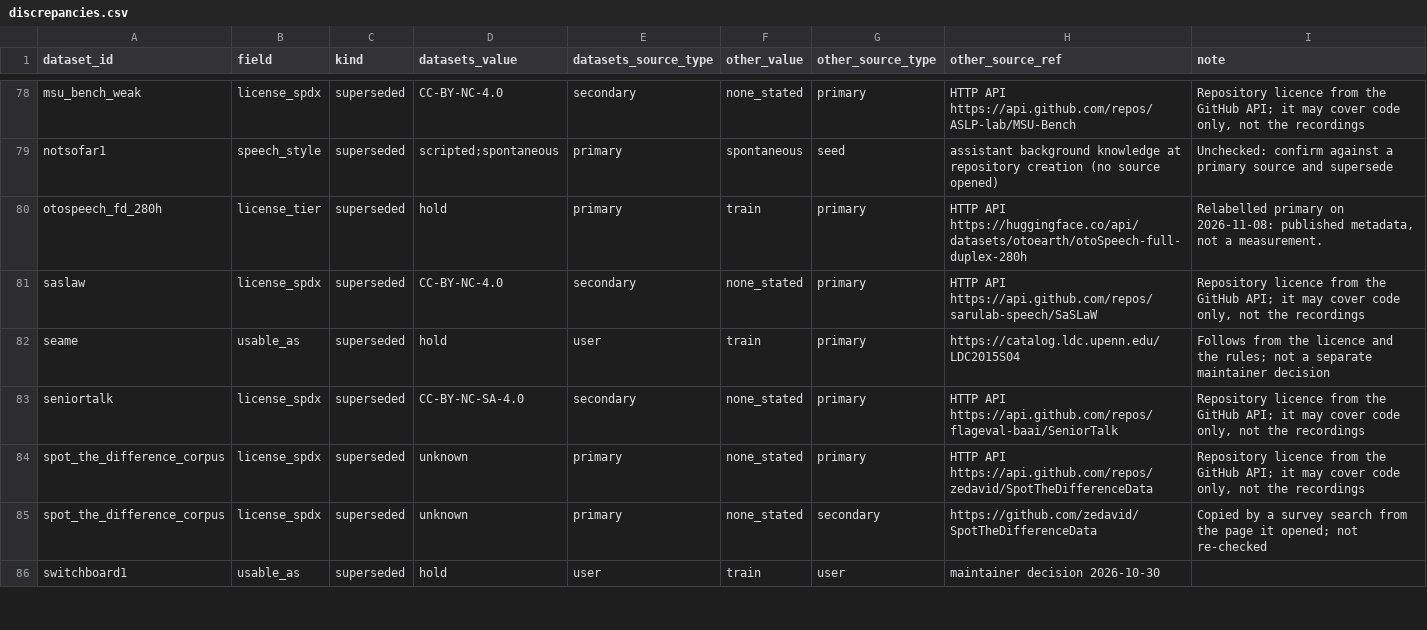
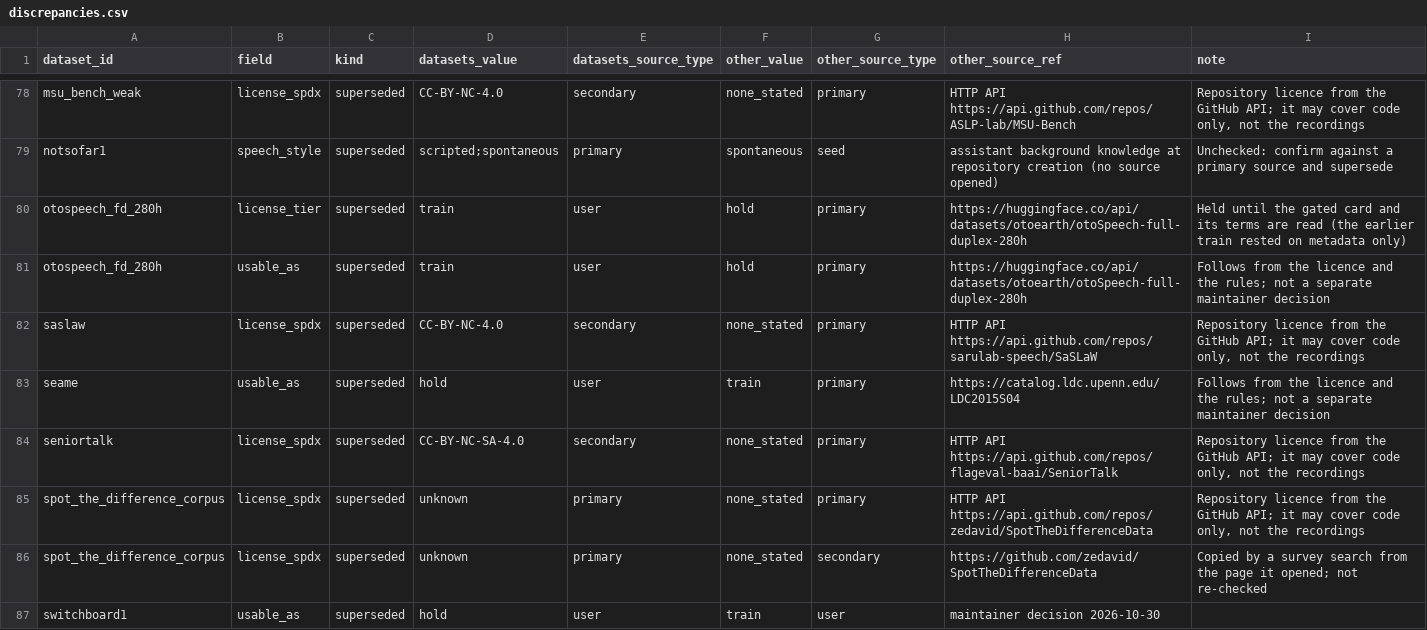
Before and after one commit to KimHaeri/sd_dataset_db, a CSV file: views/discrepancies.csv, drawn as a sheet; only a part is shown, gaps mark what is left out.

```diff
--- a/views/discrepancies.csv
+++ b/views/discrepancies.csv
@@ -79,3 +79,4 @@ msu_bench_weak,license_spdx,superseded,CC-BY-NC-4.0,secondary,none_stated,primar
 notsofar1,speech_style,superseded,scripted;spontaneous,primary,spontaneous,seed,assistant background knowledge at repository creation (no source opened),Unchecked: confirm against a primary source and supersede
-otospeech_fd_280h,license_tier,superseded,hold,primary,train,primary,HTTP API https://huggingface.co/api/datasets/otoearth/otoSpeech-full-duplex-280h,"Relabelled primary on 2026-11-08: published metadata, not a measurement."
+otospeech_fd_280h,license_tier,superseded,train,user,hold,primary,https://huggingface.co/api/datasets/otoearth/otoSpeech-full-duplex-280h,Held until the gated card and its terms are read (the earlier train rested on metadata only)
+otospeech_fd_280h,usable_as,superseded,train,user,hold,primary,https://huggingface.co/api/datasets/otoearth/otoSpeech-full-duplex-280h,Follows from the licence and the rules; not a separate maintainer decision
 saslaw,license_spdx,superseded,CC-BY-NC-4.0,secondary,none_stated,primary,HTTP API https://api.github.com/repos/sarulab-speech/SaSLaW,"Repository licence from the GitHub API; it may cover code only, not the recordings"
```
Also changed, not shown: data/datasets.csv, views/datasets_wide.csv, 3 other files.
